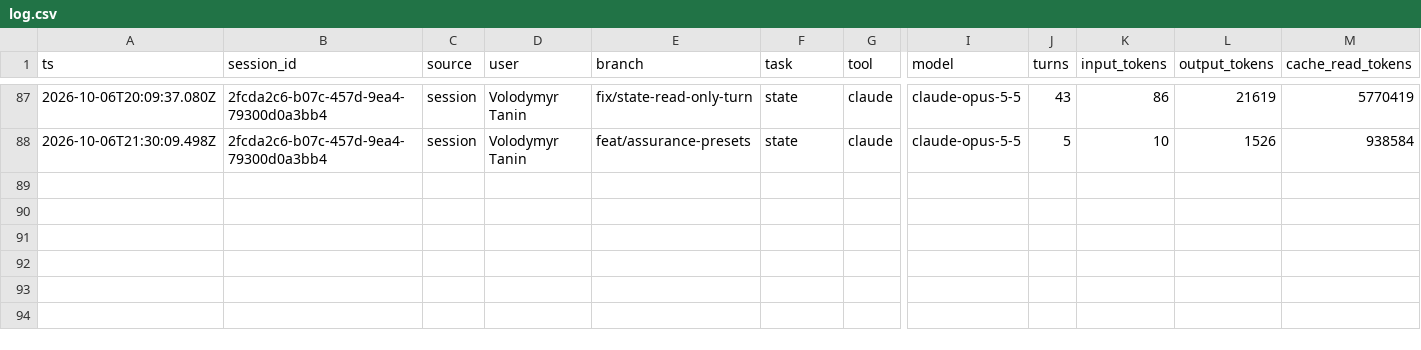
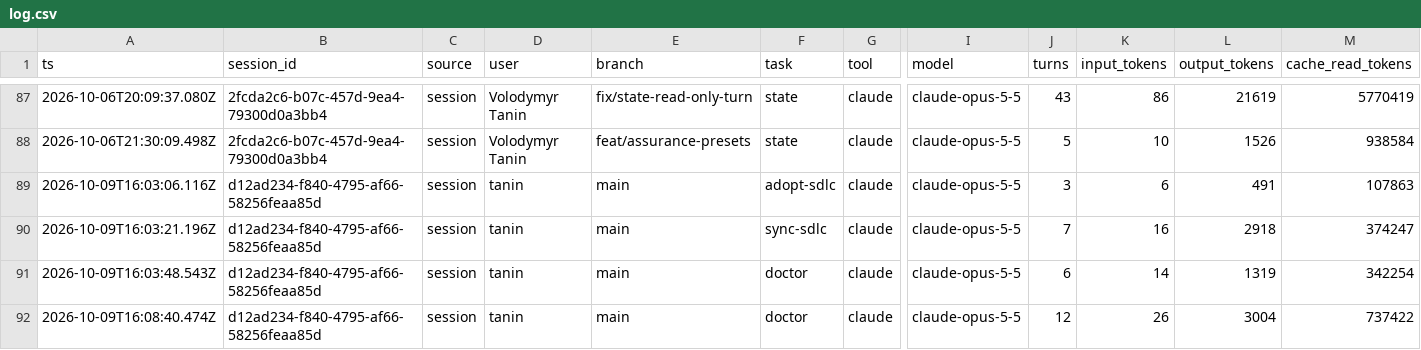
Before and after one commit to taninvova/ai-sdlc, a CSV file: ai-factory/runs/log.csv, drawn as a sheet; only a part is shown, gaps mark what is left out; rows hold the shown columns only; the diff names each change by its address in the sheet, - before the commit and + after, or states it on an @@ line.

```diff
--- a/ai-factory/runs/log.csv
+++ b/ai-factory/runs/log.csv
+row 89: 2026-10-09T16:03:06.116Z | d12ad234-f840-4795-af66-58256feaa85d | session | tanin | main | adopt-sdlc | claude | claude-opus-5-5 | 3 | 6 | 491 | 107863
+row 90: 2026-10-09T16:03:21.196Z | d12ad234-f840-4795-af66-58256feaa85d | session | tanin | main | sync-sdlc | claude | claude-opus-5-5 | 7 | 16 | 2918 | 374247
+row 91: 2026-10-09T16:03:48.543Z | d12ad234-f840-4795-af66-58256feaa85d | session | tanin | main | doctor | claude | claude-opus-5-5 | 6 | 14 | 1319 | 342254
+row 92: 2026-10-09T16:08:40.474Z | d12ad234-f840-4795-af66-58256feaa85d | session | tanin | main | doctor | claude | claude-opus-5-5 | 12 | 26 | 3004 | 737422
```
Also changed, not shown: 1 other file.
